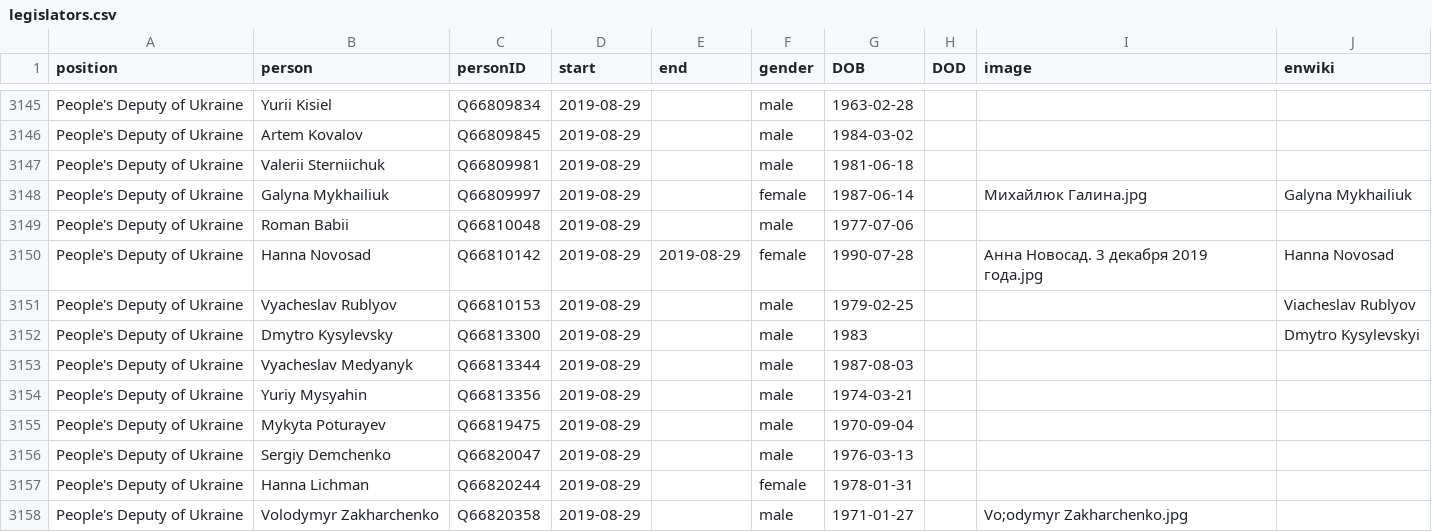
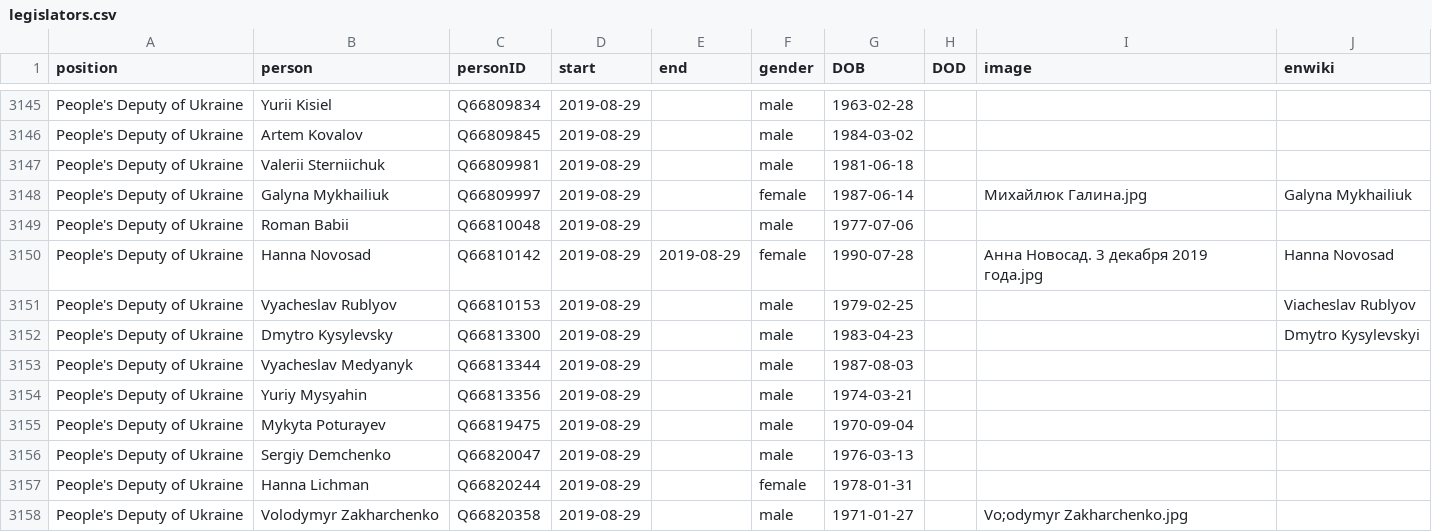
Before and after one commit to every-politician-scrapers/ukraine-cabinet, a CSV file: html/legislators.csv, drawn as a sheet; only a part is shown, gaps mark what is left out.

Commit message:
PCB update

```diff
--- a/html/legislators.csv
+++ b/html/legislators.csv
@@ -3151,3 +3151,3 @@ People's Deputy of Ukraine,Hanna Novosad,Q66810142,2019-08-29,2019-08-29,female,
 People's Deputy of Ukraine,Vyacheslav Rublyov,Q66810153,2019-08-29,,male,1979-02-25,,,Viacheslav Rublyov
-People's Deputy of Ukraine,Dmytro Kysylevsky,Q66813300,2019-08-29,,male,1983,,,Dmytro Kysylevskyi
+People's Deputy of Ukraine,Dmytro Kysylevsky,Q66813300,2019-08-29,,male,1983-04-23,,,Dmytro Kysylevskyi
 People's Deputy of Ukraine,Vyacheslav Medyanyk,Q66813344,2019-08-29,,male,1987-08-03,,,
```
